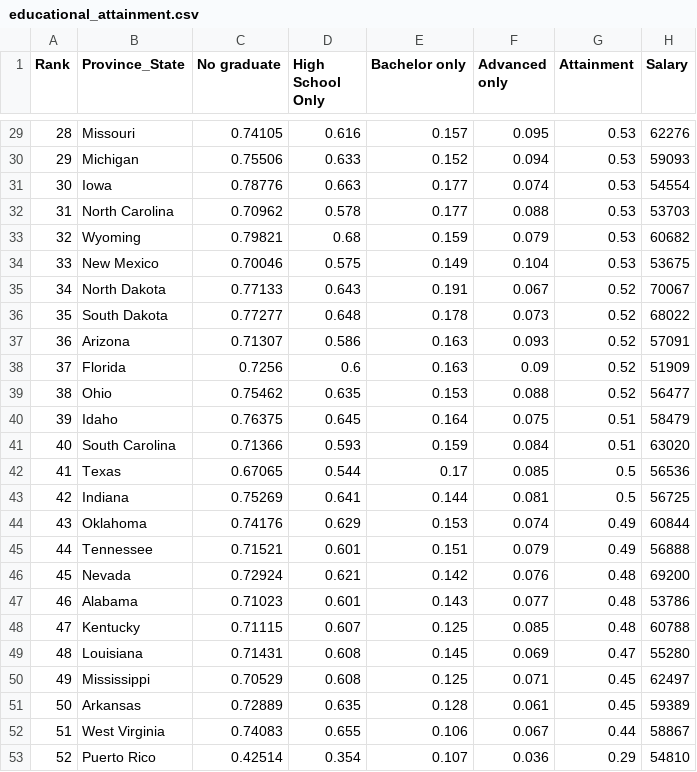
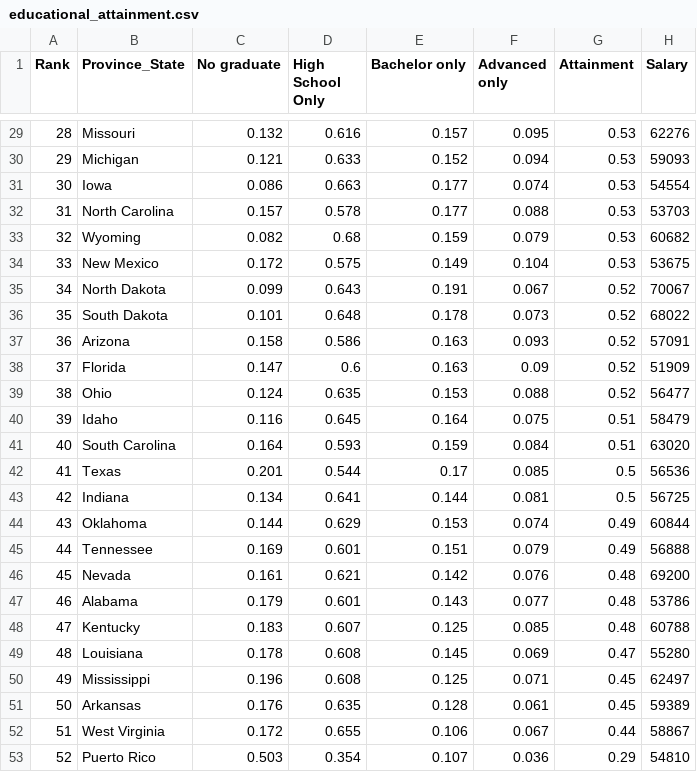
Before and after one commit to warichter1/Covid-19-analysis, a CSV file: educational_attainment.csv, drawn as a sheet; only a part is shown, gaps mark what is left out; the diff covers the shown part only.

```diff
--- a/educational_attainment.csv
+++ b/educational_attainment.csv
@@ -29,25 +29,25 @@ Rank,Province_State,No graduate,High School Only,Bachelor only,Advanced only,Att
-28,Missouri,0.74105,0.616,0.157,0.095,0.53,62276
-29,Michigan,0.75506,0.633,0.152,0.094,0.53,59093
-30,Iowa,0.78776,0.663,0.177,0.074,0.53,54554
-31,North Carolina,0.70962,0.578,0.177,0.088,0.53,53703
-32,Wyoming,0.79821,0.68,0.159,0.079,0.53,60682
-33,New Mexico,0.70046,0.575,0.149,0.104,0.53,53675
-34,North Dakota,0.77133,0.643,0.191,0.067,0.52,70067
-35,South Dakota,0.77277,0.648,0.178,0.073,0.52,68022
-36,Arizona,0.71307,0.586,0.163,0.093,0.52,57091
-37,Florida,0.7256,0.6,0.163,0.09,0.52,51909
-38,Ohio,0.75462,0.635,0.153,0.088,0.52,56477
-39,Idaho,0.76375,0.645,0.164,0.075,0.51,58479
-40,South Carolina,0.71366,0.593,0.159,0.084,0.51,63020
-41,Texas,0.67065,0.544,0.17,0.085,0.5,56536
-42,Indiana,0.75269,0.641,0.144,0.081,0.5,56725
-43,Oklahoma,0.74176,0.629,0.153,0.074,0.49,60844
-44,Tennessee,0.71521,0.601,0.151,0.079,0.49,56888
-45,Nevada,0.72924,0.621,0.142,0.076,0.48,69200
-46,Alabama,0.71023,0.601,0.143,0.077,0.48,53786
-47,Kentucky,0.71115,0.607,0.125,0.085,0.48,60788
-48,Louisiana,0.71431,0.608,0.145,0.069,0.47,55280
-49,Mississippi,0.70529,0.608,0.125,0.071,0.45,62497
-50,Arkansas,0.72889,0.635,0.128,0.061,0.45,59389
-51,West Virginia,0.74083,0.655,0.106,0.067,0.44,58867
-52,Puerto Rico,0.42514,0.354,0.107,0.036,0.29,54810
+28,Missouri,0.132,0.616,0.157,0.095,0.53,62276
+29,Michigan,0.121,0.633,0.152,0.094,0.53,59093
+30,Iowa,0.086,0.663,0.177,0.074,0.53,54554
+31,North Carolina,0.157,0.578,0.177,0.088,0.53,53703
+32,Wyoming,0.082,0.68,0.159,0.079,0.53,60682
+33,New Mexico,0.172,0.575,0.149,0.104,0.53,53675
+34,North Dakota,0.099,0.643,0.191,0.067,0.52,70067
+35,South Dakota,0.101,0.648,0.178,0.073,0.52,68022
+36,Arizona,0.158,0.586,0.163,0.093,0.52,57091
+37,Florida,0.147,0.6,0.163,0.09,0.52,51909
+38,Ohio,0.124,0.635,0.153,0.088,0.52,56477
+39,Idaho,0.116,0.645,0.164,0.075,0.51,58479
+40,South Carolina,0.164,0.593,0.159,0.084,0.51,63020
+41,Texas,0.201,0.544,0.17,0.085,0.5,56536
+42,Indiana,0.134,0.641,0.144,0.081,0.5,56725
+43,Oklahoma,0.144,0.629,0.153,0.074,0.49,60844
+44,Tennessee,0.169,0.601,0.151,0.079,0.49,56888
+45,Nevada,0.161,0.621,0.142,0.076,0.48,69200
+46,Alabama,0.179,0.601,0.143,0.077,0.48,53786
+47,Kentucky,0.183,0.607,0.125,0.085,0.48,60788
+48,Louisiana,0.178,0.608,0.145,0.069,0.47,55280
+49,Mississippi,0.196,0.608,0.125,0.071,0.45,62497
+50,Arkansas,0.176,0.635,0.128,0.061,0.45,59389
+51,West Virginia,0.172,0.655,0.106,0.067,0.44,58867
+52,Puerto Rico,0.503,0.354,0.107,0.036,0.29,54810
```
Also changed, not shown: 27 edited cells elsewhere in this file, 2 other files.
